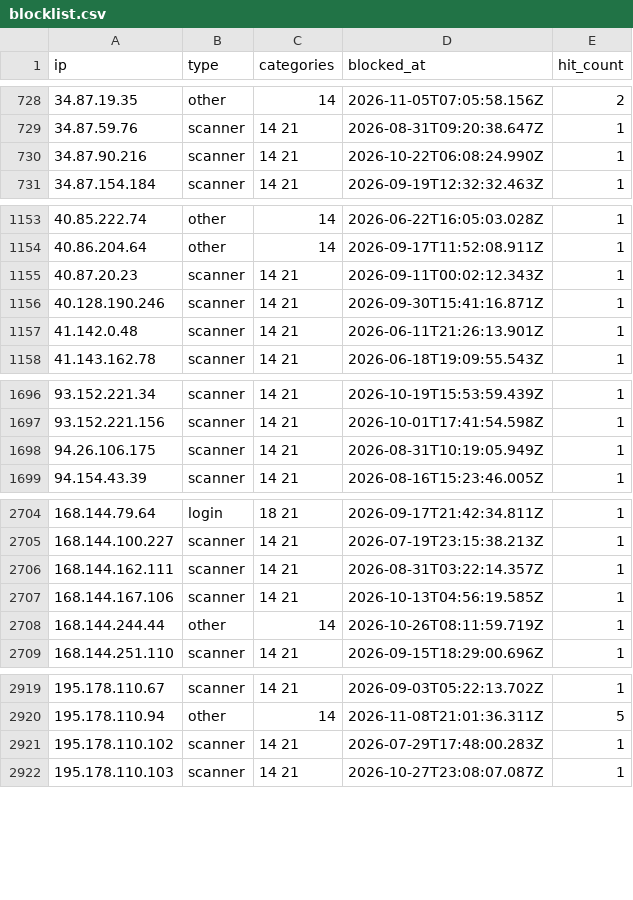
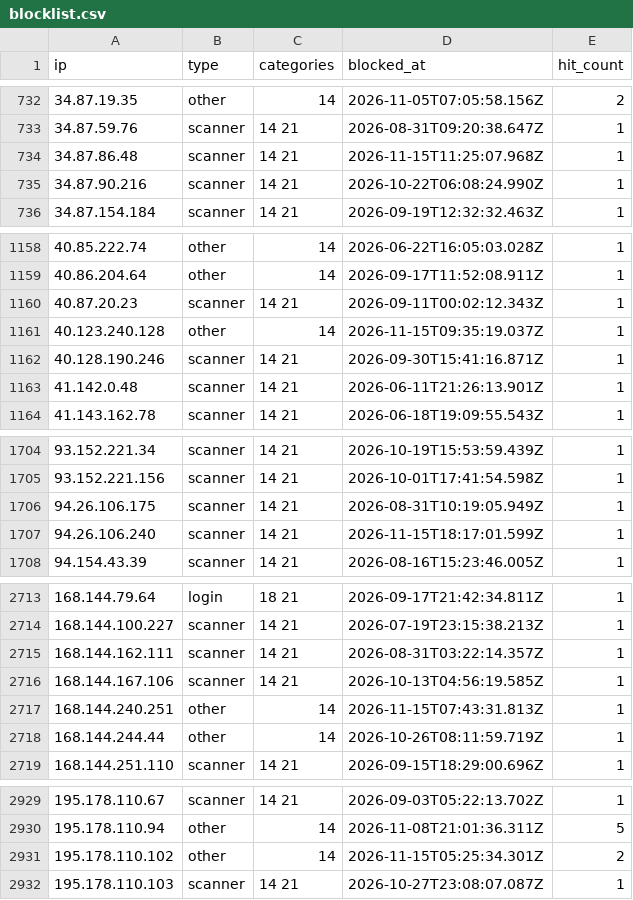
Before and after one commit to zenmorro/Scanner-List, a CSV file: blocklist.csv, drawn as a sheet; only a part is shown, gaps mark what is left out; the diff covers the shown part only.

```diff
--- a/blocklist.csv
+++ b/blocklist.csv
@@ -729,2 +733,3 @@ ip,type,categories,blocked_at,hit_count
 34.87.59.76,scanner,14 21,2026-08-31T09:20:38.647Z,1
+34.87.86.48,scanner,14 21,2026-11-15T11:25:07.968Z,1
 34.87.90.216,scanner,14 21,2026-10-22T06:08:24.990Z,1
@@ -1155,2 +1160,3 @@ ip,type,categories,blocked_at,hit_count
 40.87.20.23,scanner,14 21,2026-09-11T00:02:12.343Z,1
+40.123.240.128,other,14,2026-11-15T09:35:19.037Z,1
 40.128.190.246,scanner,14 21,2026-09-30T15:41:16.871Z,1
@@ -1698,2 +1706,3 @@ ip,type,categories,blocked_at,hit_count
 94.26.106.175,scanner,14 21,2026-08-31T10:19:05.949Z,1
+94.26.106.240,scanner,14 21,2026-11-15T18:17:01.599Z,1
 94.154.43.39,scanner,14 21,2026-08-16T15:23:46.005Z,1
@@ -2707,2 +2716,3 @@ ip,type,categories,blocked_at,hit_count
 168.144.167.106,scanner,14 21,2026-10-13T04:56:19.585Z,1
+168.144.240.251,other,14,2026-11-15T07:43:31.813Z,1
 168.144.244.44,other,14,2026-10-26T08:11:59.719Z,1
@@ -2920,3 +2930,3 @@ ip,type,categories,blocked_at,hit_count
 195.178.110.94,other,14,2026-11-08T21:01:36.311Z,5
-195.178.110.102,scanner,14 21,2026-07-29T17:48:00.283Z,1
+195.178.110.102,other,14,2026-11-15T05:25:34.301Z,2
 195.178.110.103,scanner,14 21,2026-10-27T23:08:07.087Z,1
```
Also changed, not shown: 6 added rows elsewhere in this file, 2 other files.
